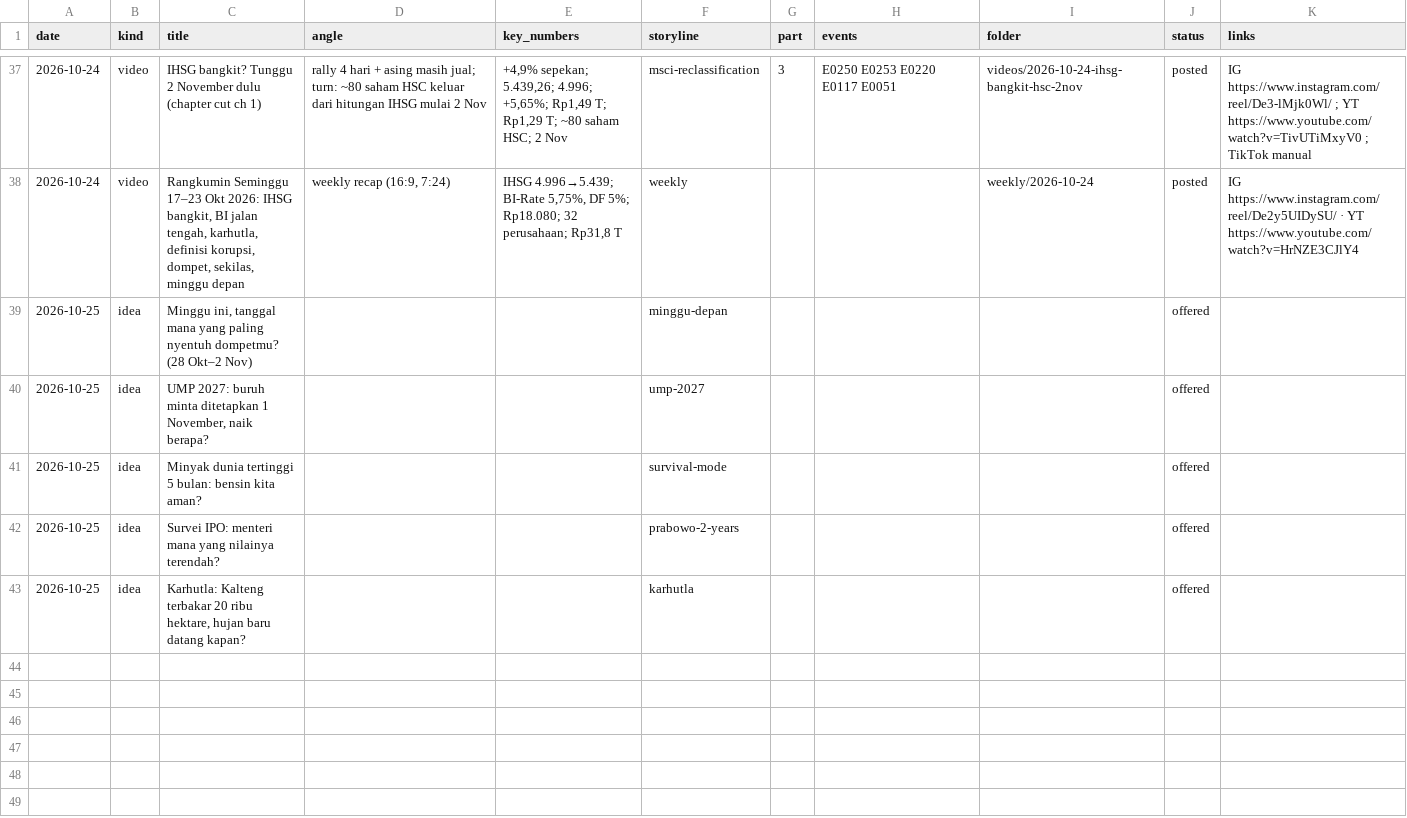
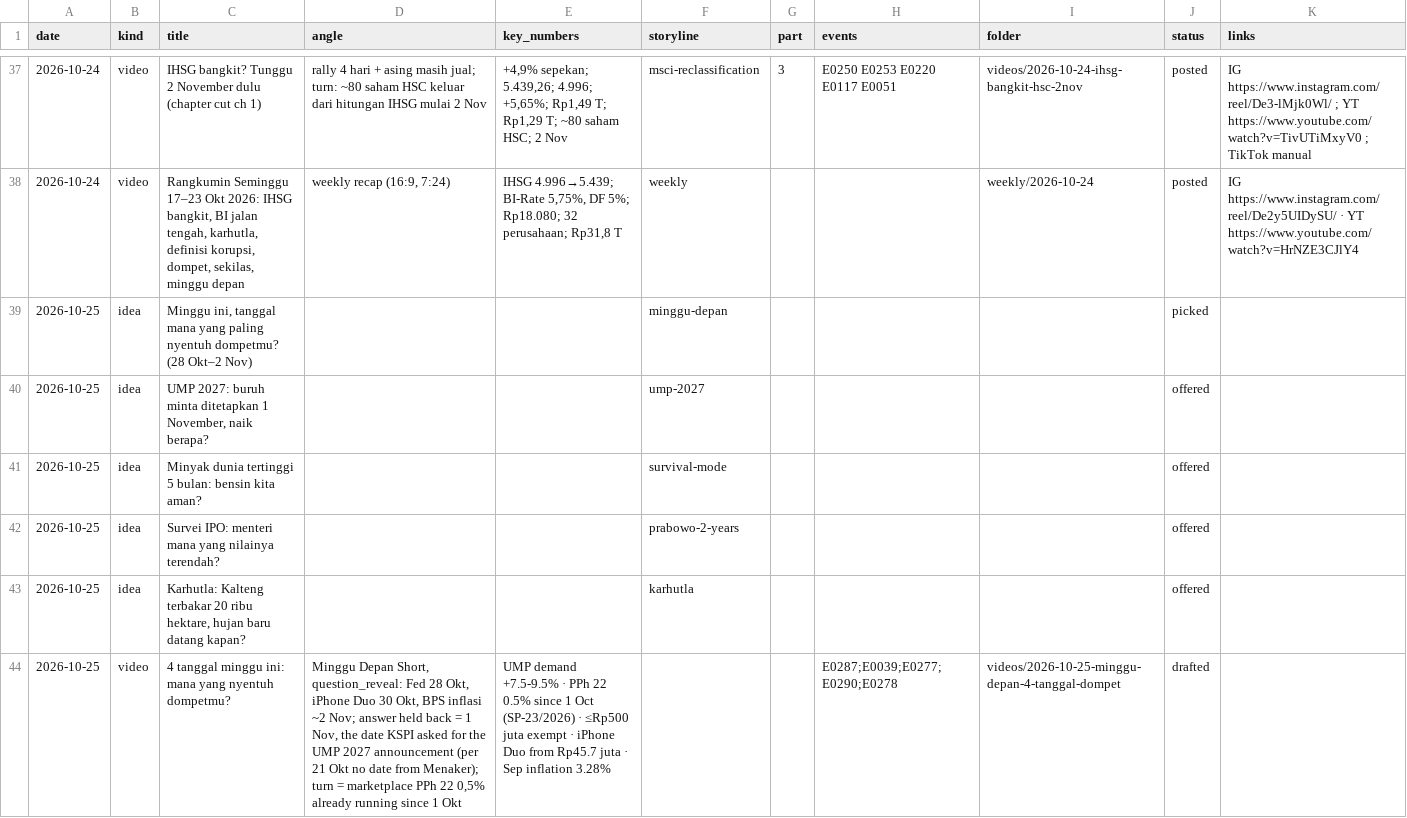
Before and after one commit to psatyadarma/explainer-studio, a CSV file: accounts/rangkumindong/knowledge/covered.csv, drawn as a sheet; only a part is shown, gaps mark what is left out.

```diff
--- a/accounts/rangkumindong/knowledge/covered.csv
+++ b/accounts/rangkumindong/knowledge/covered.csv
@@ -38,3 +38,3 @@ date,kind,title,angle,key_numbers,storyline,part,events,folder,status,links
 2026-10-24,video,"Rangkumin Seminggu 17–23 Okt 2026: IHSG bangkit, BI jalan tengah, karhutla, definisi korupsi, dompet, sekilas, minggu depan","weekly recap (16:9, 7:24)","IHSG 4.996→5.439; BI-Rate 5,75%, DF 5%; Rp18.080; 32 perusahaan; Rp31,8 T",weekly,,,weekly/2026-10-24,posted,IG https://www.instagram.com/reel/De2y5UIDySU/ · YT https://www.youtube.com/watch?v=HrNZE3CJlY4
-2026-10-25,idea,"Minggu ini, tanggal mana yang paling nyentuh dompetmu? (28 Okt–2 Nov)",,,minggu-depan,,,,offered,
+2026-10-25,idea,"Minggu ini, tanggal mana yang paling nyentuh dompetmu? (28 Okt–2 Nov)",,,minggu-depan,,,,picked,
 2026-10-25,idea,"UMP 2027: buruh minta ditetapkan 1 November, naik berapa?",,,ump-2027,,,,offered,
@@ -43 +43,2 @@ date,kind,title,angle,key_numbers,storyline,part,events,folder,status,links
 2026-10-25,idea,"Karhutla: Kalteng terbakar 20 ribu hektare, hujan baru datang kapan?",,,karhutla,,,,offered,
+2026-10-25,video,4 tanggal minggu ini: mana yang nyentuh dompetmu?,"Minggu Depan Short, question_reveal: Fed 28 Okt, iPhone Duo 30 Okt, BPS inflasi ~2 Nov; answer held back = 1 Nov, the date KSPI asked for the UMP 2027 announcement (per 21 Okt no date from Menaker); turn = marketplace PPh 22 0,5% already running since 1 Okt",UMP demand +7.5-9.5% · PPh 22 0.5% since 1 Oct (SP-23/2026) · ≤Rp500 juta exempt · iPhone Duo from Rp45.7 juta · Sep inflation 3.28%,,,E0287;E0039;E0277;E0290;E0278,videos/2026-10-25-minggu-depan-4-tanggal-dompet,drafted,
```
Also changed, not shown: accounts/rangkumindong/knowledge/events.csv, 32 other files.
